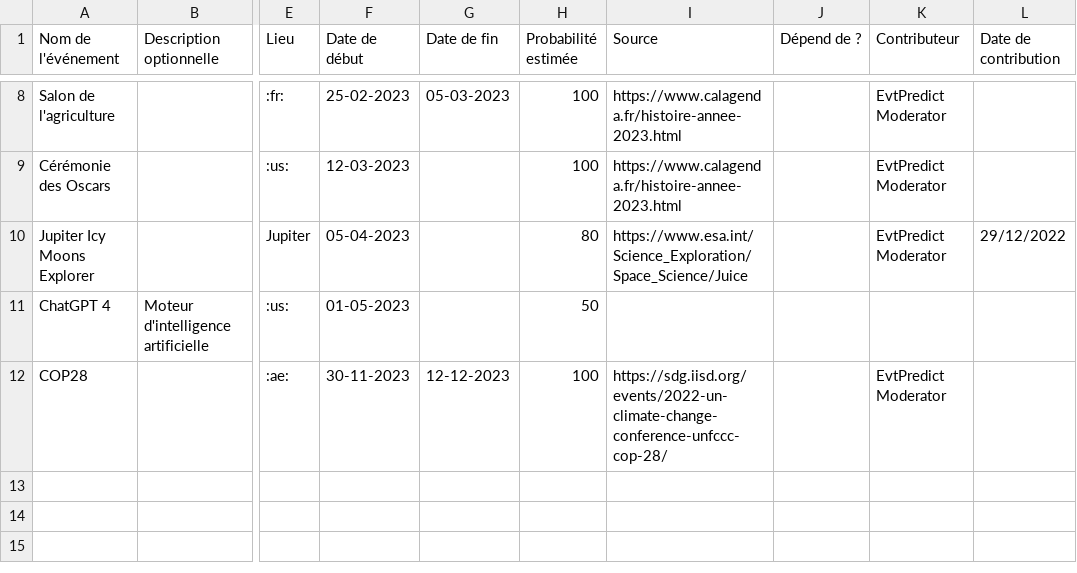
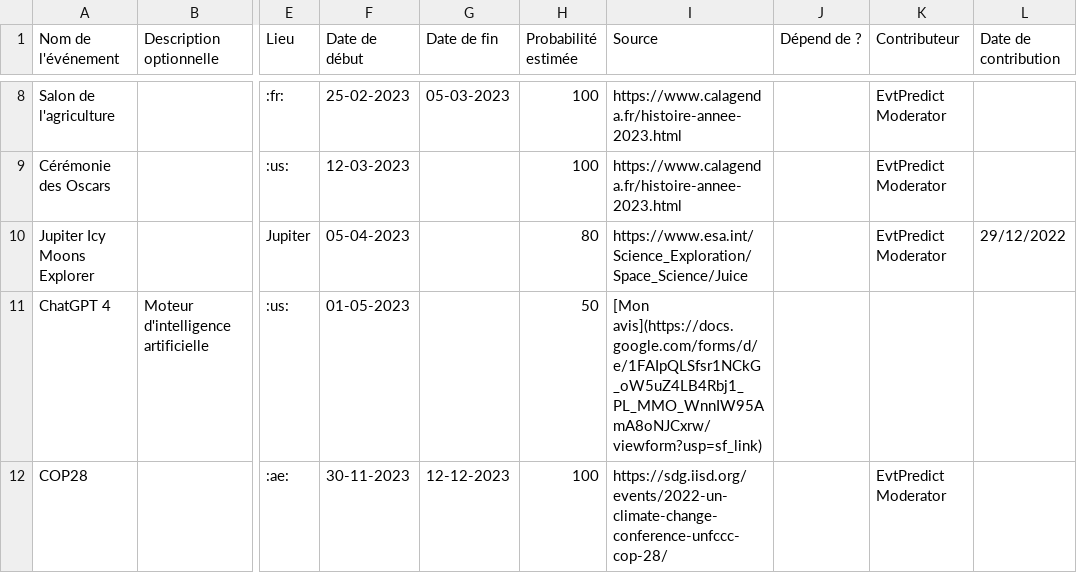
Before and after one commit to eventpredict/data, a CSV file: data.csv, drawn as a sheet; only a part is shown, gaps mark what is left out; the diff names each change by its address in the sheet, - before the commit and + after, or states it on an @@ line.

Commit message:
Update data.csv

```diff
--- a/data.csv
+++ b/data.csv
-I11 (Source): (empty)
+I11 (Source): [Mon avis](https://docs.google.com/forms/d/e/1FAIpQLSfsr1NCkG_oW5uZ4LB4Rbj1_PL_MMO_WnnIW95AmA8oNJCxrw/viewform?usp=sf_link)
```
